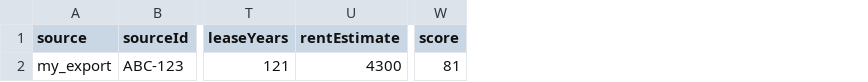
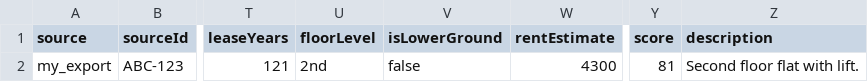
Before and after one commit to PaulWtlr/LandlordProMax, a CSV file: data/listing_schema.csv, drawn as a sheet; only a part is shown, gaps mark what is left out; the diff names each change by its address in the sheet, - before the commit and + after, or states it on an @@ line.

```diff
--- a/data/listing_schema.csv
+++ b/data/listing_schema.csv
+column U (floorLevel), row 2: 2nd
+column V (isLowerGround), row 2: false
+column Z (description), row 2: Second floor flat with lift.
```
Also changed, not shown: 7 other files.
